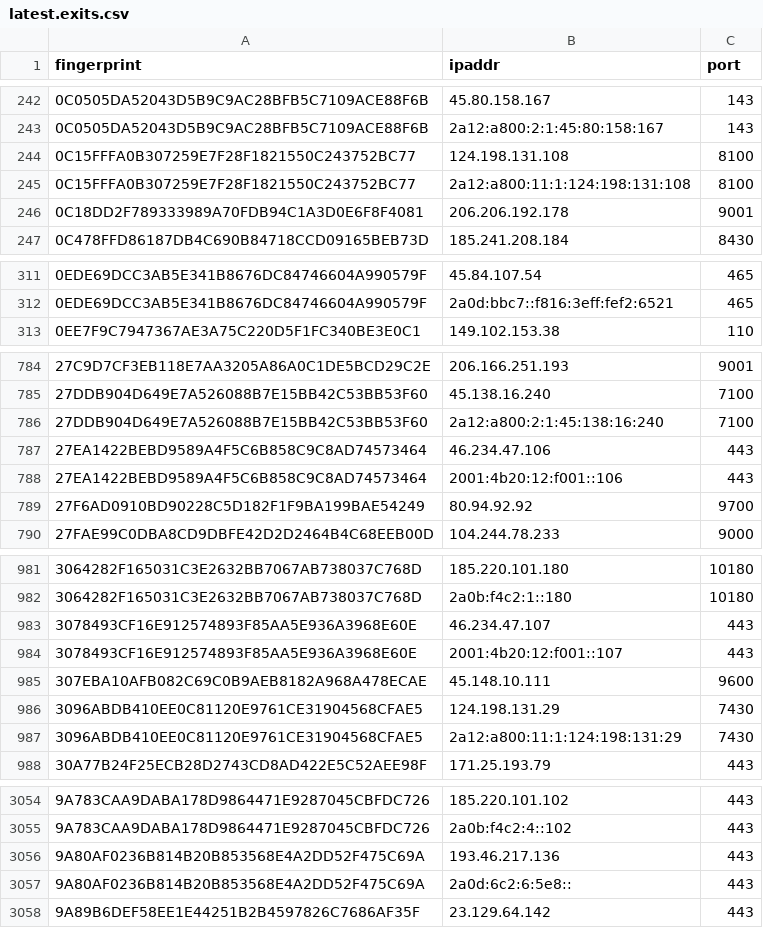
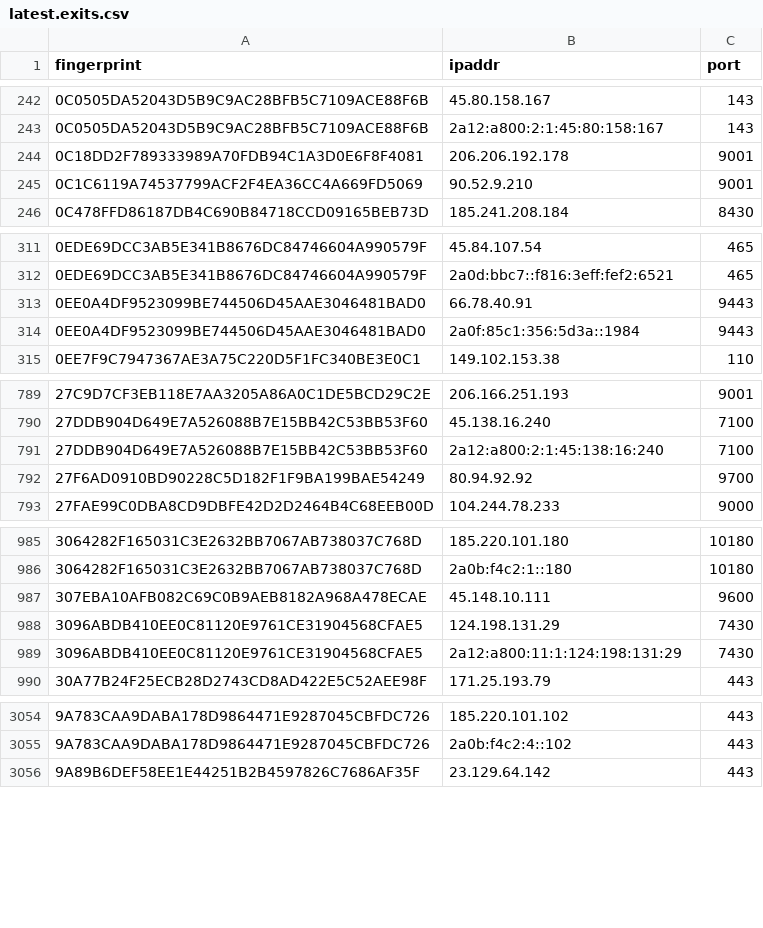
Before and after one commit to ling0x/tor-nodes, a CSV file: latest.exits.csv, drawn as a sheet; only a part is shown, gaps mark what is left out; removed rows and columns are numbered as before the commit, all else as after; the diff covers the shown part only; the diff names each change by its address in the sheet, - before the commit and + after, or states it on an @@ line.

```diff
--- a/latest.exits.csv
+++ b/latest.exits.csv
-row 244: 0C15FFFA0B307259E7F28F1821550C243752BC77 | 124.198.131.108 | 8100
-row 245: 0C15FFFA0B307259E7F28F1821550C243752BC77 | 2a12:a800:11:1:124:198:131:108 | 8100
+row 245: 0C1C6119A74537799ACF2F4EA36CC4A669FD5069 | 90.52.9.210 | 9001
+row 313: 0EE0A4DF9523099BE744506D45AAE3046481BAD0 | 66.78.40.91 | 9443
+row 314: 0EE0A4DF9523099BE744506D45AAE3046481BAD0 | 2a0f:85c1:356:5d3a::1984 | 9443
-row 787: 27EA1422BEBD9589A4F5C6B858C9C8AD74573464 | 46.234.47.106 | 443
-row 788: 27EA1422BEBD9589A4F5C6B858C9C8AD74573464 | 2001:4b20:12:f001::106 | 443
-row 983: 3078493CF16E912574893F85AA5E936A3968E60E | 46.234.47.107 | 443
-row 984: 3078493CF16E912574893F85AA5E936A3968E60E | 2001:4b20:12:f001::107 | 443
-row 3056: 9A80AF0236B814B20B853568E4A2DD52F475C69A | 193.46.217.136 | 443
-row 3057: 9A80AF0236B814B20B853568E4A2DD52F475C69A | 2a0d:6c2:6:5e8:: | 443
```
Also changed, not shown: 10 added rows and 11 removed rows elsewhere in this file, latest.all.csv, latest.guards.csv.
